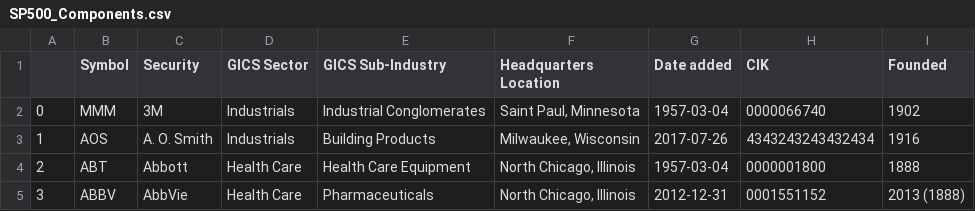
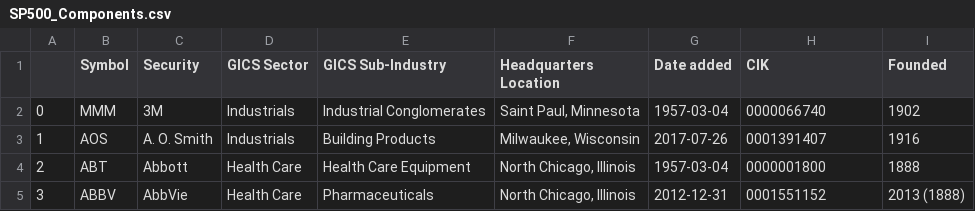
Before and after one commit to vvelicu/s-p500, a CSV file: data/SP500_Components.csv, drawn as a sheet; only a part is shown.

```diff
--- a/data/SP500_Components.csv
+++ b/data/SP500_Components.csv
@@ -2,3 +2,3 @@
 0,MMM,3M,Industrials,Industrial Conglomerates,"Saint Paul, Minnesota",1957-03-04,0000066740,1902
-1,AOS,A. O. Smith,Industrials,Building Products,"Milwaukee, Wisconsin",2017-07-26,4343243243432434,1916
+1,AOS,A. O. Smith,Industrials,Building Products,"Milwaukee, Wisconsin",2017-07-26,0001391407,1916
 2,ABT,Abbott,Health Care,Health Care Equipment,"North Chicago, Illinois",1957-03-04,0000001800,1888
```
